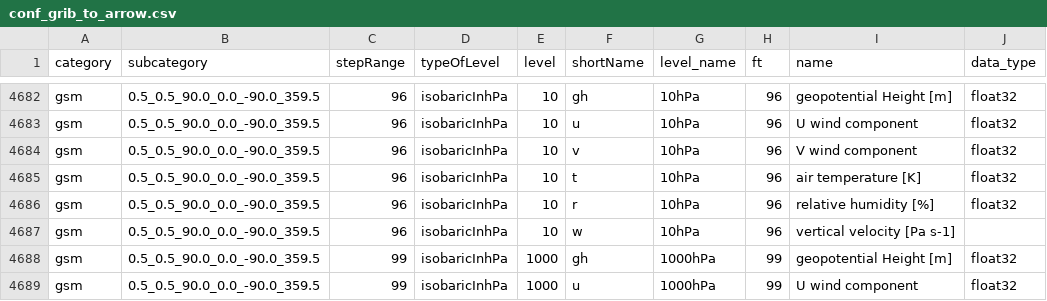
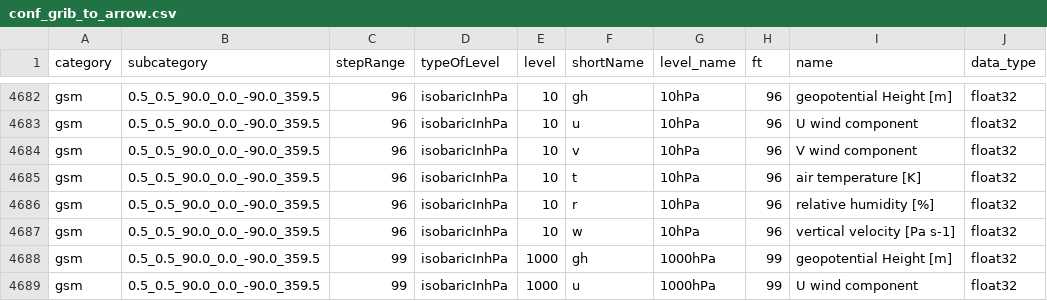
Before and after one commit to public-tatsuya-noyori/meteorological_preprocessor, a CSV file: src/meteorological_preprocessor/conf_grib_to_arrow.csv, drawn as a sheet; only a part is shown, gaps mark what is left out.

```diff
--- a/src/meteorological_preprocessor/conf_grib_to_arrow.csv
+++ b/src/meteorological_preprocessor/conf_grib_to_arrow.csv
@@ -4686,3 +4686,3 @@ gsm,0.5_0.5_90.0_0.0_-90.0_359.5,96,isobaricInhPa,10,t,10hPa,96,air temperature
 gsm,0.5_0.5_90.0_0.0_-90.0_359.5,96,isobaricInhPa,10,r,10hPa,96,relative humidity [%],float32
-gsm,0.5_0.5_90.0_0.0_-90.0_359.5,96,isobaricInhPa,10,w,10hPa,96,vertical velocity [Pa s-1],
+gsm,0.5_0.5_90.0_0.0_-90.0_359.5,96,isobaricInhPa,10,w,10hPa,96,vertical velocity [Pa s-1],float32
 gsm,0.5_0.5_90.0_0.0_-90.0_359.5,99,isobaricInhPa,1000,gh,1000hPa,99,geopotential Height [m],float32
```
Also changed, not shown: 7 other files.
